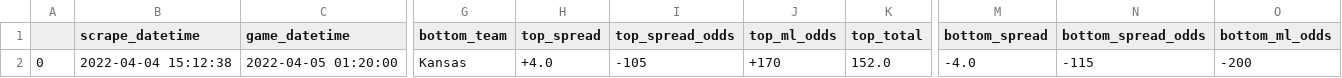
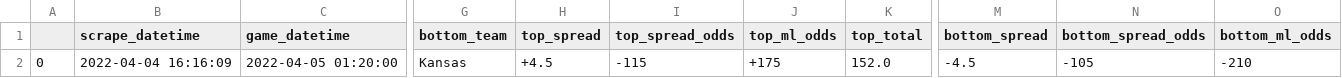
Before and after one commit to rileypeterson/movada, a CSV file: ncaab/data/bovada/next_events.csv, drawn as a sheet; only a part is shown, gaps mark what is left out; the diff names each change by its address in the sheet, - before the commit and + after, or states it on an @@ line.

```diff
--- a/ncaab/data/bovada/next_events.csv
+++ b/ncaab/data/bovada/next_events.csv
-B2 (scrape_datetime): 2022-04-04 15:12:38
+B2 (scrape_datetime): 2022-04-04 16:16:09
-H2 (top_spread): +4.0
+H2 (top_spread): +4.5
-I2 (top_spread_odds): -105
+I2 (top_spread_odds): -115
-J2 (top_ml_odds): +170
+J2 (top_ml_odds): +175
-M2 (bottom_spread): -4.0
+M2 (bottom_spread): -4.5
-N2 (bottom_spread_odds): -115
+N2 (bottom_spread_odds): -105
-O2 (bottom_ml_odds): -200
+O2 (bottom_ml_odds): -210
```
Also changed, not shown: ncaab/data/bovada/last_events.csv.
